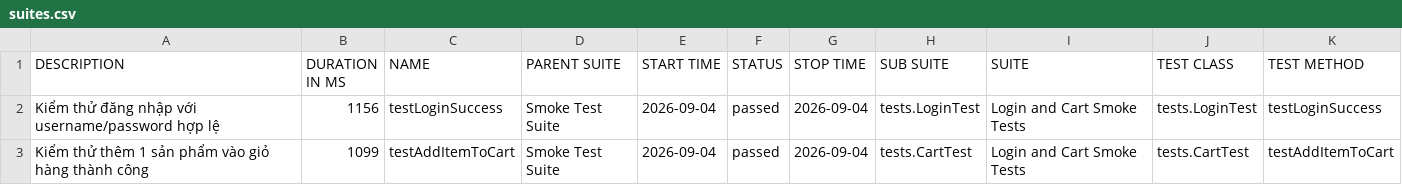
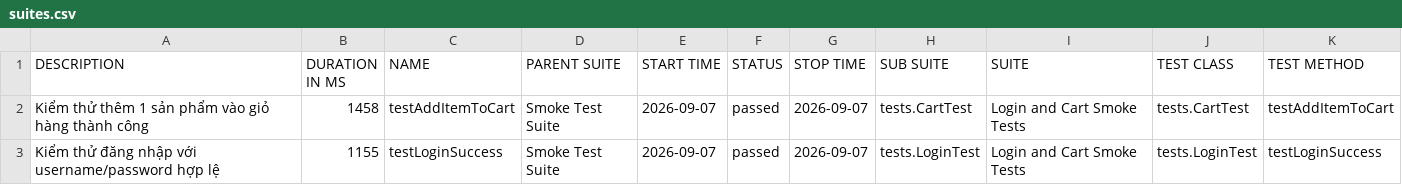
Before and after one commit to tranleanhdai/selenium-framework, a CSV file: data/suites.csv, drawn as a sheet.

```diff
--- a/data/suites.csv
+++ b/data/suites.csv
@@ -1,3 +1,3 @@
 "DESCRIPTION","DURATION IN MS","NAME","PARENT SUITE","START TIME","STATUS","STOP TIME","SUB SUITE","SUITE","TEST CLASS","TEST METHOD"
-"Kiểm thử đăng nhập với username/password hợp lệ","1156","testLoginSuccess","Smoke Test Suite","2026-09-04","passed","2026-09-04","tests.LoginTest","Login and Cart Smoke Tests","tests.LoginTest","testLoginSuccess"
-"Kiểm thử thêm 1 sản phẩm vào giỏ hàng thành công","1099","testAddItemToCart","Smoke Test Suite","2026-09-04","passed","2026-09-04","tests.CartTest","Login and Cart Smoke Tests","tests.CartTest","testAddItemToCart"
+"Kiểm thử thêm 1 sản phẩm vào giỏ hàng thành công","1458","testAddItemToCart","Smoke Test Suite","2026-09-07","passed","2026-09-07","tests.CartTest","Login and Cart Smoke Tests","tests.CartTest","testAddItemToCart"
+"Kiểm thử đăng nhập với username/password hợp lệ","1155","testLoginSuccess","Smoke Test Suite","2026-09-07","passed","2026-09-07","tests.LoginTest","Login and Cart Smoke Tests","tests.LoginTest","testLoginSuccess"
```
Also changed, not shown: 33 other files.
